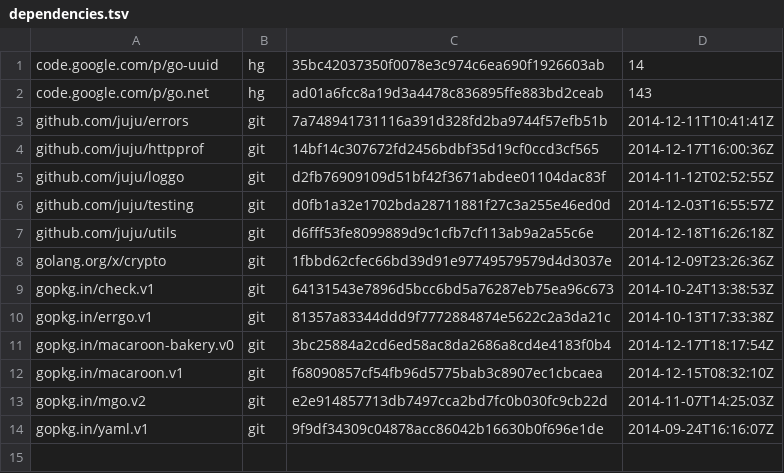
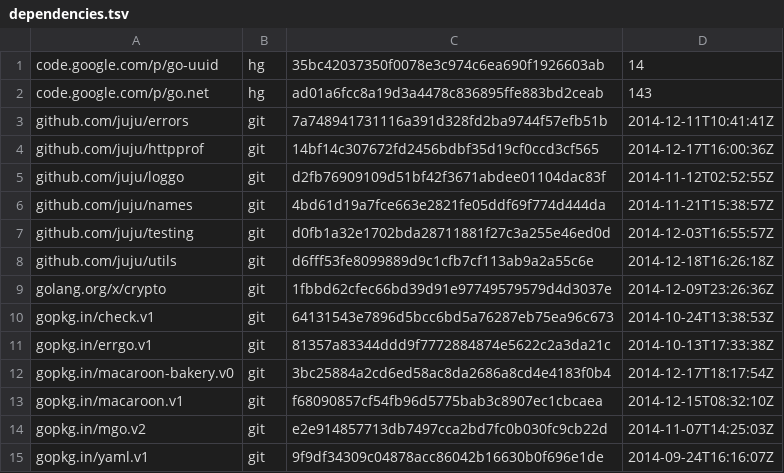
Before and after one commit to canonical/candid, a TSV file: dependencies.tsv, drawn as a sheet.

Commit message:
Validate usernames are legal when creating users.
Validate that a username is a legal username using
[github.com/juju/names].IsValidUsername() when creating a user.

```diff
--- a/dependencies.tsv
+++ b/dependencies.tsv
@@ -5,2 +5,3 @@ github.com/juju/httpprof	git	14bf14c307672fd2456bdbf35d19cf0ccd3cf565	2014-12-17
 github.com/juju/loggo	git	d2fb76909109d51bf42f3671abdee01104dac83f	2014-11-12T02:52:55Z
+github.com/juju/names	git	4bd61d19a7fce663e2821fe05ddf69f774d444da	2014-11-21T15:38:57Z
 github.com/juju/testing	git	d0fb1a32e1702bda28711881f27c3a255e46ed0d	2014-12-03T16:55:57Z
```
Also changed, not shown: 2 other files.
